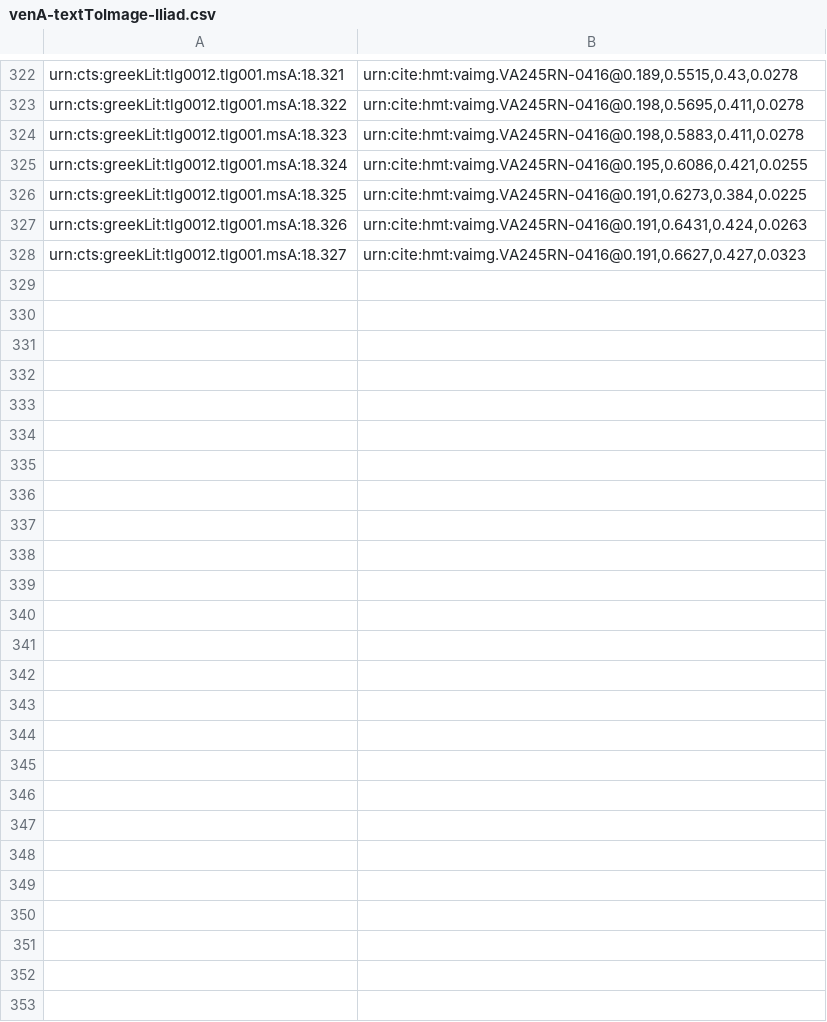
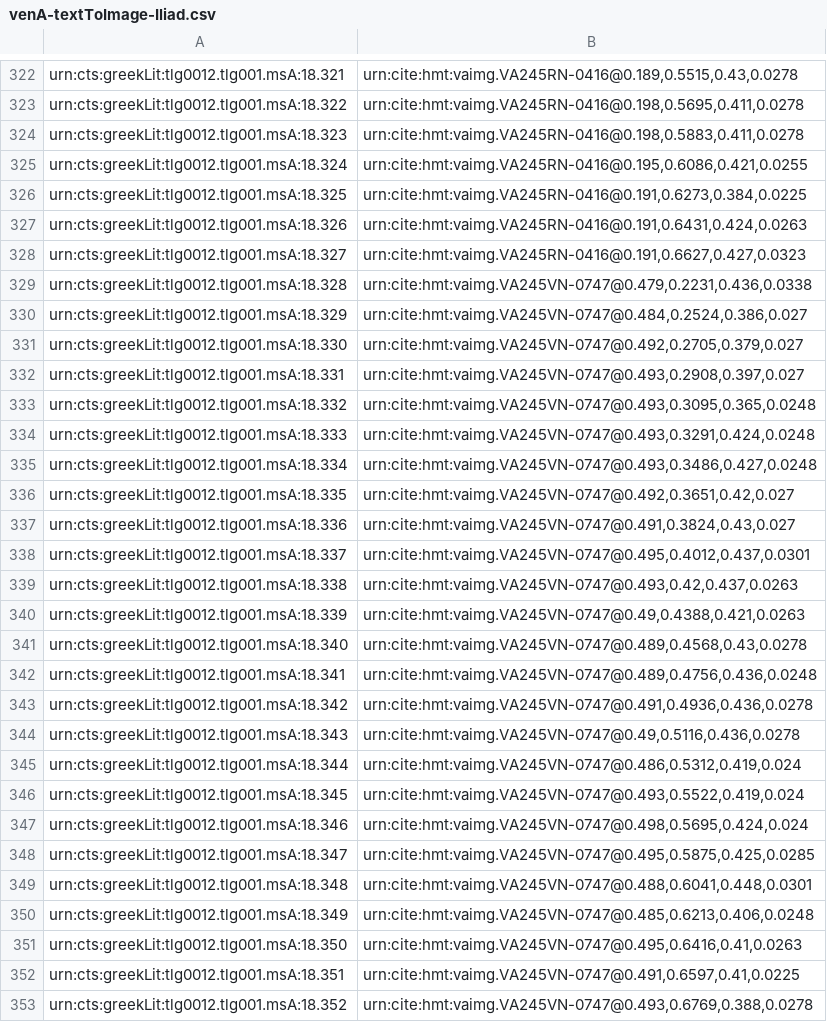
Before and after one commit to hmteditors/closed-hc-il18, a CSV file: venA/indices/venA-textToImage-Iliad.csv, drawn as a sheet; only a part is shown, gaps mark what is left out; the diff names each change by its address in the sheet, - before the commit and + after, or states it on an @@ line.

Commit message:
Update venA-textToImage-Iliad.csv
indexed lines on 245v

```diff
--- a/venA/indices/venA-textToImage-Iliad.csv
+++ b/venA/indices/venA-textToImage-Iliad.csv
+row 329: urn:cts:greekLit:tlg0012.tlg001.msA:18.328 | urn:cite:hmt:vaimg.VA245VN-0747@0.479,0.2231,0.436,0.0338
+row 330: urn:cts:greekLit:tlg0012.tlg001.msA:18.329 | urn:cite:hmt:vaimg.VA245VN-0747@0.484,0.2524,0.386,0.027
+row 331: urn:cts:greekLit:tlg0012.tlg001.msA:18.330 | urn:cite:hmt:vaimg.VA245VN-0747@0.492,0.2705,0.379,0.027
+row 332: urn:cts:greekLit:tlg0012.tlg001.msA:18.331 | urn:cite:hmt:vaimg.VA245VN-0747@0.493,0.2908,0.397,0.027
+row 333: urn:cts:greekLit:tlg0012.tlg001.msA:18.332 | urn:cite:hmt:vaimg.VA245VN-0747@0.493,0.3095,0.365,0.0248
+row 334: urn:cts:greekLit:tlg0012.tlg001.msA:18.333 | urn:cite:hmt:vaimg.VA245VN-0747@0.493,0.3291,0.424,0.0248
+row 335: urn:cts:greekLit:tlg0012.tlg001.msA:18.334 | urn:cite:hmt:vaimg.VA245VN-0747@0.493,0.3486,0.427,0.0248
+row 336: urn:cts:greekLit:tlg0012.tlg001.msA:18.335 | urn:cite:hmt:vaimg.VA245VN-0747@0.492,0.3651,0.42,0.027
+row 337: urn:cts:greekLit:tlg0012.tlg001.msA:18.336 | urn:cite:hmt:vaimg.VA245VN-0747@0.491,0.3824,0.43,0.027
+row 338: urn:cts:greekLit:tlg0012.tlg001.msA:18.337 | urn:cite:hmt:vaimg.VA245VN-0747@0.495,0.4012,0.437,0.0301
+row 339: urn:cts:greekLit:tlg0012.tlg001.msA:18.338 | urn:cite:hmt:vaimg.VA245VN-0747@0.493,0.42,0.437,0.0263
+row 340: urn:cts:greekLit:tlg0012.tlg001.msA:18.339 | urn:cite:hmt:vaimg.VA245VN-0747@0.49,0.4388,0.421,0.0263
+row 341: urn:cts:greekLit:tlg0012.tlg001.msA:18.340 | urn:cite:hmt:vaimg.VA245VN-0747@0.489,0.4568,0.43,0.0278
+row 342: urn:cts:greekLit:tlg0012.tlg001.msA:18.341 | urn:cite:hmt:vaimg.VA245VN-0747@0.489,0.4756,0.436,0.0248
+row 343: urn:cts:greekLit:tlg0012.tlg001.msA:18.342 | urn:cite:hmt:vaimg.VA245VN-0747@0.491,0.4936,0.436,0.0278
+row 344: urn:cts:greekLit:tlg0012.tlg001.msA:18.343 | urn:cite:hmt:vaimg.VA245VN-0747@0.49,0.5116,0.436,0.0278
+row 345: urn:cts:greekLit:tlg0012.tlg001.msA:18.344 | urn:cite:hmt:vaimg.VA245VN-0747@0.486,0.5312,0.419,0.024
+row 346: urn:cts:greekLit:tlg0012.tlg001.msA:18.345 | urn:cite:hmt:vaimg.VA245VN-0747@0.493,0.5522,0.419,0.024
+row 347: urn:cts:greekLit:tlg0012.tlg001.msA:18.346 | urn:cite:hmt:vaimg.VA245VN-0747@0.498,0.5695,0.424,0.024
+row 348: urn:cts:greekLit:tlg0012.tlg001.msA:18.347 | urn:cite:hmt:vaimg.VA245VN-0747@0.495,0.5875,0.425,0.0285
+row 349: urn:cts:greekLit:tlg0012.tlg001.msA:18.348 | urn:cite:hmt:vaimg.VA245VN-0747@0.488,0.6041,0.448,0.0301
+row 350: urn:cts:greekLit:tlg0012.tlg001.msA:18.349 | urn:cite:hmt:vaimg.VA245VN-0747@0.485,0.6213,0.406,0.0248
+row 351: urn:cts:greekLit:tlg0012.tlg001.msA:18.350 | urn:cite:hmt:vaimg.VA245VN-0747@0.495,0.6416,0.41,0.0263
+row 352: urn:cts:greekLit:tlg0012.tlg001.msA:18.351 | urn:cite:hmt:vaimg.VA245VN-0747@0.491,0.6597,0.41,0.0225
+row 353: urn:cts:greekLit:tlg0012.tlg001.msA:18.352 | urn:cite:hmt:vaimg.VA245VN-0747@0.493,0.6769,0.388,0.0278
```
